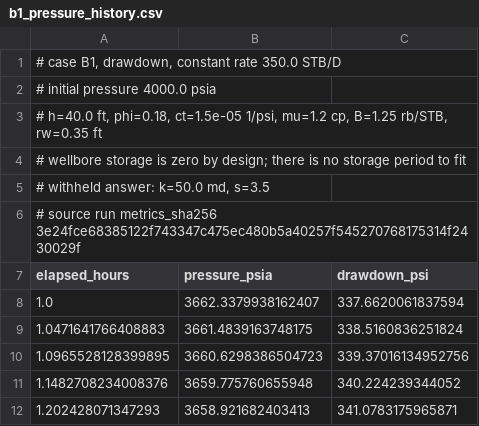
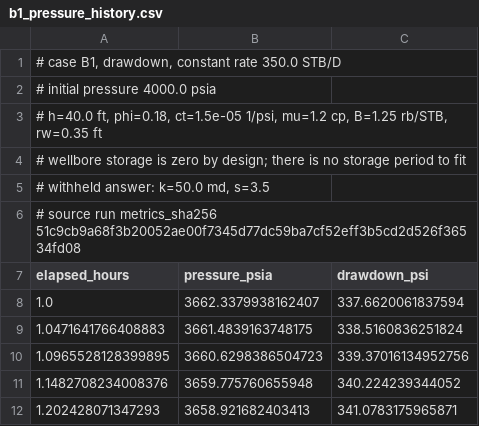
Before and after one commit to azulcoder/reservoir-engineering-workbench-public, a CSV file: docs/bridges/b1_pressure_history.csv, drawn as a sheet; only a part is shown.

Commit message:
Adopt the canonical B1 snapshot and record the measured cross-platform spread
The committed snapshot is now the run produced inside the pinned canonical
container, harvested from CI, as Stage A does. The claims audit caught the hash
change before this commit did, which is what it is for.

The spread is measured, not assumed. macOS 15 arm64 against the canonical
container: 1100 float leaves, 14 of which differ at all, worst absolute 1.78e-15
and worst relative 1.11e-10, no acceptance criterion changing state. Thirteen of
the fourteen are aggregates over the 200-seed noise ensembles. The fourteenth is
placement_sweep[5].skin_absolute_error, whose relative figure is inflated by its own
definition -- it subtracts a number near 3.5 from 3.5 -- so the absolute 1.78e-15 is
the honest one. Nothing in the envelope was adjusted for it.

Every quantity the report and the site figures publish is bit-identical between the
two platforms: kh, k, skin, the semilog slope, the one-hour intercept, r-squared,
both recovery errors, the derivative plateau and all four negative-control values.
A nine-significant-figure label is sensitive at about 5e-10, and the measured spread
on every labelled quantity is exactly zero, so the labels in B1-02 and B1-05 stand
on a measurement rather than on an assumption.

Section 10 of the report states this, and three further claims tests hold it in
place: that the nine-figure justification cites a measured spread, that the two
tiers are named separately, and that no reproducibility claim appears without an
environment named near it. The third failed on first run against a sentence whose
antecedent sat too far back, and the sentence was made explicit rather than the
test loosened.

771 tests, 1997 subtests.

```diff
--- a/docs/bridges/b1_pressure_history.csv
+++ b/docs/bridges/b1_pressure_history.csv
@@ -5,3 +5,3 @@
 "# withheld answer: k=50.0 md, s=3.5"
-# source run metrics_sha256 3e24fce68385122f743347c475ec480b5a40257f545270768175314f2430029f
+# source run metrics_sha256 51c9cb9a68f3b20052ae00f7345d77dc59ba7cf52eff3b5cd2d526f36534fd08
 elapsed_hours,pressure_psia,drawdown_psi
```
Also changed, not shown: 4 other files.
